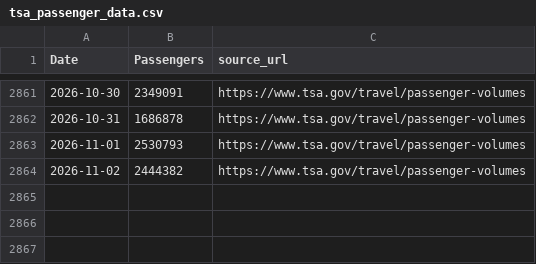
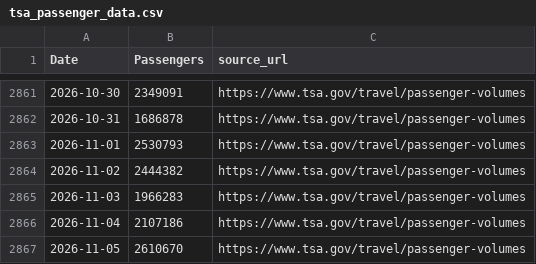
Before and after one commit to nolanwu10/tsa-passenger-forecasting-dashboard, a CSV file: data/raw/tsa_passenger_data.csv, drawn as a sheet; only a part is shown, gaps mark what is left out; the diff names each change by its address in the sheet, - before the commit and + after, or states it on an @@ line.

```diff
--- a/data/raw/tsa_passenger_data.csv
+++ b/data/raw/tsa_passenger_data.csv
+row 2865: 2026-11-03 | 1966283 | https://www.tsa.gov/travel/passenger-volumes
+row 2866: 2026-11-04 | 2107186 | https://www.tsa.gov/travel/passenger-volumes
+row 2867: 2026-11-05 | 2610670 | https://www.tsa.gov/travel/passenger-volumes
```
